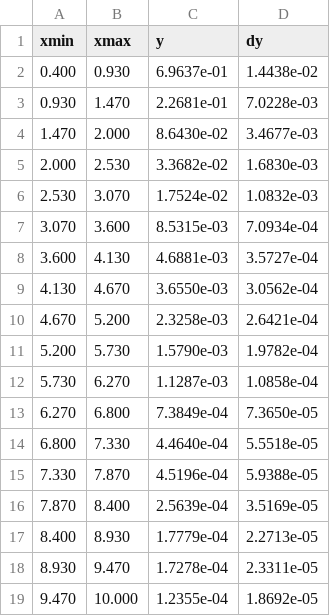
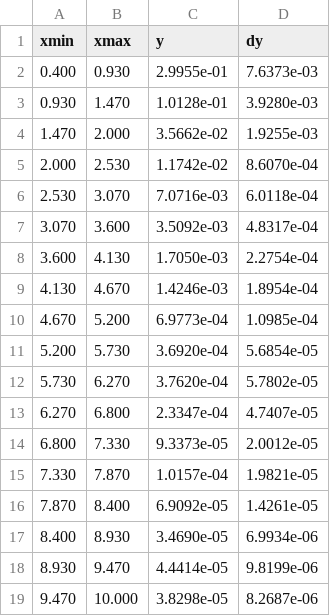
Before and after one commit to rouzbehy/photons_pp, a CSV file: results/energy_2760.csv, drawn as a sheet.

```diff
--- a/results/energy_2760.csv
+++ b/results/energy_2760.csv
@@ -1,19 +1,19 @@
 xmin,xmax,y,dy
-0.400,0.930,6.9637e-01,1.4438e-02
-0.930,1.470,2.2681e-01,7.0228e-03
-1.470,2.000,8.6430e-02,3.4677e-03
-2.000,2.530,3.3682e-02,1.6830e-03
-2.530,3.070,1.7524e-02,1.0832e-03
-3.070,3.600,8.5315e-03,7.0934e-04
-3.600,4.130,4.6881e-03,3.5727e-04
-4.130,4.670,3.6550e-03,3.0562e-04
-4.670,5.200,2.3258e-03,2.6421e-04
-5.200,5.730,1.5790e-03,1.9782e-04
-5.730,6.270,1.1287e-03,1.0858e-04
-6.270,6.800,7.3849e-04,7.3650e-05
-6.800,7.330,4.4640e-04,5.5518e-05
-7.330,7.870,4.5196e-04,5.9388e-05
-7.870,8.400,2.5639e-04,3.5169e-05
-8.400,8.930,1.7779e-04,2.2713e-05
-8.930,9.470,1.7278e-04,2.3311e-05
-9.470,10.000,1.2355e-04,1.8692e-05
+0.400,0.930,2.9955e-01,7.6373e-03
+0.930,1.470,1.0128e-01,3.9280e-03
+1.470,2.000,3.5662e-02,1.9255e-03
+2.000,2.530,1.1742e-02,8.6070e-04
+2.530,3.070,7.0716e-03,6.0118e-04
+3.070,3.600,3.5092e-03,4.8317e-04
+3.600,4.130,1.7050e-03,2.2754e-04
+4.130,4.670,1.4246e-03,1.8954e-04
+4.670,5.200,6.9773e-04,1.0985e-04
+5.200,5.730,3.6920e-04,5.6854e-05
+5.730,6.270,3.7620e-04,5.7802e-05
+6.270,6.800,2.3347e-04,4.7407e-05
+6.800,7.330,9.3373e-05,2.0012e-05
+7.330,7.870,1.0157e-04,1.9821e-05
+7.870,8.400,6.9092e-05,1.4261e-05
+8.400,8.930,3.4690e-05,6.9934e-06
+8.930,9.470,4.4414e-05,9.8199e-06
+9.470,10.000,3.8298e-05,8.2687e-06
```
Also changed, not shown: results/energy_200.csv, 1 other file.
